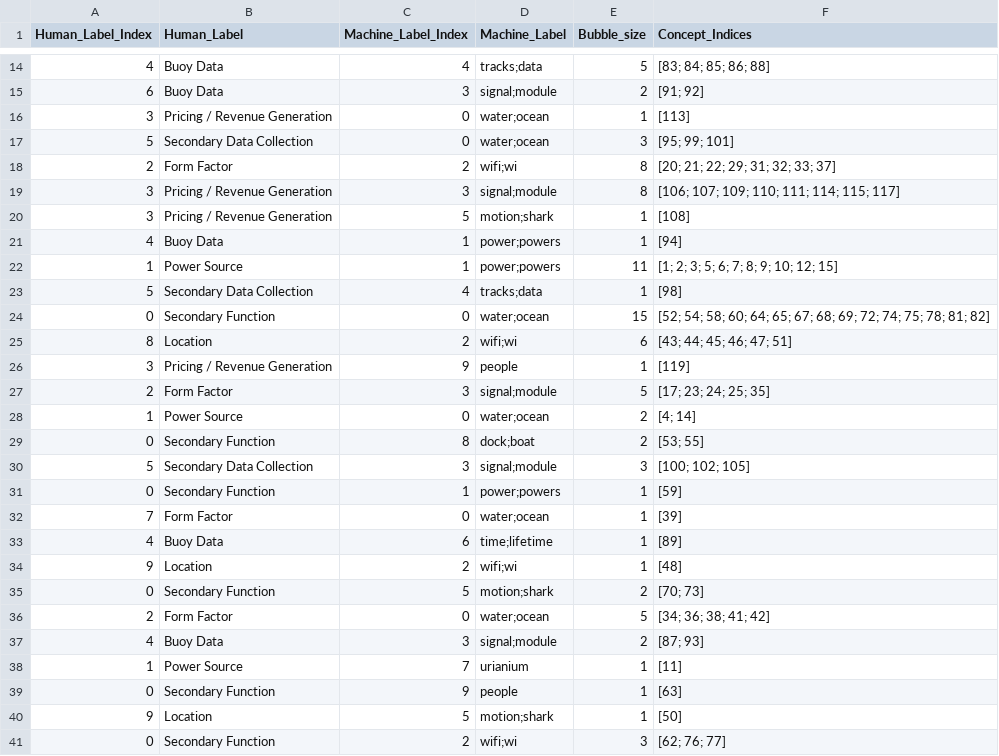
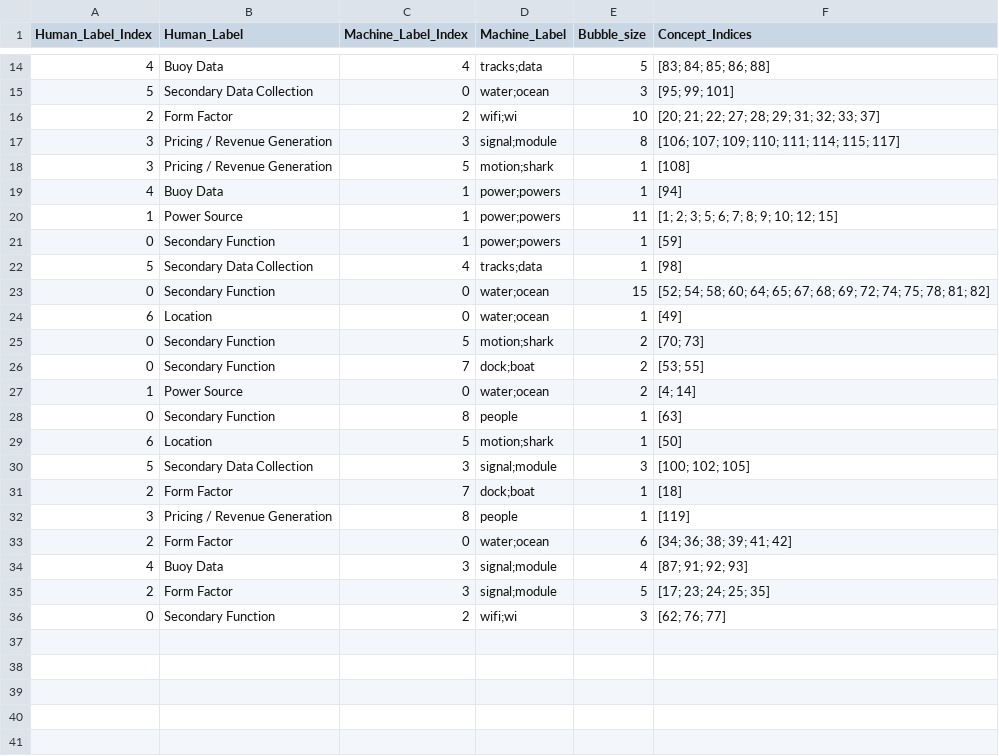
Before and after one commit to kerrywang/ME292C.github.io, a CSV file: static/graph_data/ME110_HM_Team12.csv, drawn as a sheet; only a part is shown, gaps mark what is left out; the diff covers the shown part only.

Commit message:
Fix issue of whitespace at the end of human label

```diff
--- a/static/graph_data/ME110_HM_Team12.csv
+++ b/static/graph_data/ME110_HM_Team12.csv
@@ -14,6 +14,4 @@ Human_Label_Index,Human_Label,Machine_Label_Index,Machine_Label,Bubble_size,Conc
 4,Buoy Data,4,tracks;data,5,[83; 84; 85; 86; 88]
-6,Buoy Data ,3,signal;module,2,[91; 92]
-3,Pricing / Revenue Generation,0,water;ocean,1,[113]
 5,Secondary Data Collection,0,water;ocean,3,[95; 99; 101]
-2,Form Factor,2,wifi;wi,8,[20; 21; 22; 29; 31; 32; 33; 37]
+2,Form Factor,2,wifi;wi,10,[20; 21; 22; 27; 28; 29; 31; 32; 33; 37]
 3,Pricing / Revenue Generation,3,signal;module,8,[106; 107; 109; 110; 111; 114; 115; 117]
@@ -22,20 +20,17 @@ Human_Label_Index,Human_Label,Machine_Label_Index,Machine_Label,Bubble_size,Conc
 1,Power Source,1,power;powers,11,[1; 2; 3; 5; 6; 7; 8; 9; 10; 12; 15]
+0,Secondary Function,1,power;powers,1,[59]
 5,Secondary Data Collection,4,tracks;data,1,[98]
 0,Secondary Function,0,water;ocean,15,[52; 54; 58; 60; 64; 65; 67; 68; 69; 72; 74; 75; 78; 81; 82]
-8,Location,2,wifi;wi,6,[43; 44; 45; 46; 47; 51]
-3,Pricing / Revenue Generation,9,people,1,[119]
+6,Location,0,water;ocean,1,[49]
+0,Secondary Function,5,motion;shark,2,[70; 73]
+0,Secondary Function,7,dock;boat,2,[53; 55]
+1,Power Source,0,water;ocean,2,[4; 14]
+0,Secondary Function,8,people,1,[63]
+6,Location,5,motion;shark,1,[50]
+5,Secondary Data Collection,3,signal;module,3,[100; 102; 105]
+2,Form Factor,7,dock;boat,1,[18]
+3,Pricing / Revenue Generation,8,people,1,[119]
+2,Form Factor,0,water;ocean,6,[34; 36; 38; 39; 41; 42]
+4,Buoy Data,3,signal;module,4,[87; 91; 92; 93]
 2,Form Factor,3,signal;module,5,[17; 23; 24; 25; 35]
-1,Power Source,0,water;ocean,2,[4; 14]
-0,Secondary Function,8,dock;boat,2,[53; 55]
-5,Secondary Data Collection,3,signal;module,3,[100; 102; 105]
-0,Secondary Function,1,power;powers,1,[59]
-7,Form Factor ,0,water;ocean,1,[39]
-4,Buoy Data,6,time;lifetime,1,[89]
-9,Location ,2,wifi;wi,1,[48]
-0,Secondary Function,5,motion;shark,2,[70; 73]
-2,Form Factor,0,water;ocean,5,[34; 36; 38; 41; 42]
-4,Buoy Data,3,signal;module,2,[87; 93]
-1,Power Source,7,urianium,1,[11]
-0,Secondary Function,9,people,1,[63]
-9,Location ,5,motion;shark,1,[50]
 0,Secondary Function,2,wifi;wi,3,[62; 76; 77]
```
Also changed, not shown: 3 added rows, 4 removed rows and 3 edited cells elsewhere in this file, static/graph_data/ME110_HM_Team14.csv, static/graph_data/Mapping_ME110_HM_Team12.csv, 2 other files.
